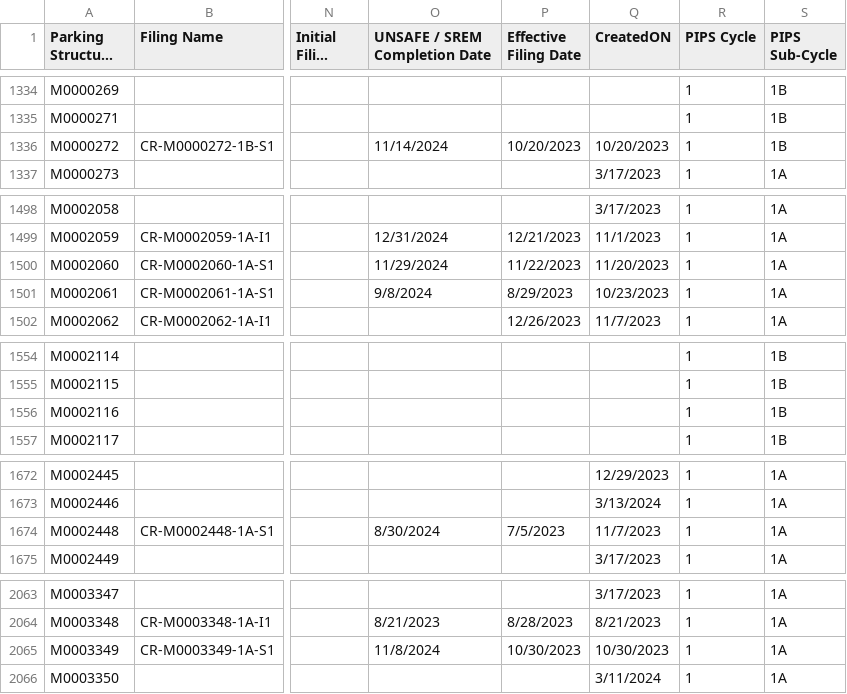
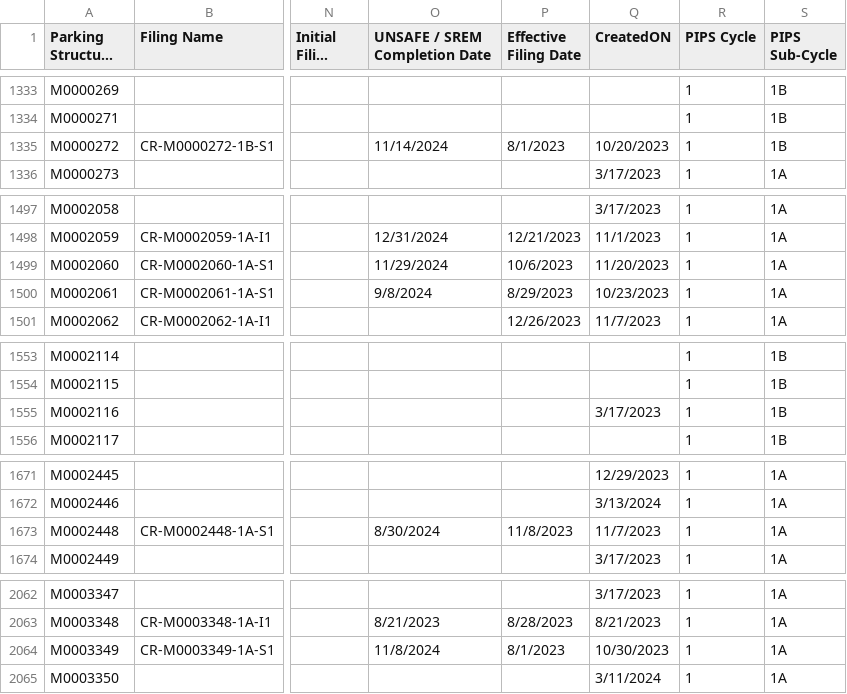
Before and after one commit to NYCDOB/ParkingStructures, a CSV file: data/ParkingStructureInspections_statusPending.csv, drawn as a sheet; only a part is shown, gaps mark what is left out; long unchanged cells end in …; addresses are those after the commit; the diff covers the shown part only; the diff names each change by its address in the sheet, - before the commit and + after, or states it on an @@ line.

```diff
--- a/data/ParkingStructureInspections_statusPending.csv
+++ b/data/ParkingStructureInspections_statusPending.csv
-P1335 (Effective Filing Date): 10/20/2023
+P1335 (Effective Filing Date): 8/1/2023
-P1499 (Effective Filing Date): 11/22/2023
+P1499 (Effective Filing Date): 10/6/2023
-Q1555 (CreatedON): (empty)
+Q1555 (CreatedON): 3/17/2023
-P1673 (Effective Filing Date): 7/5/2023
+P1673 (Effective Filing Date): 11/8/2023
-P2064 (Effective Filing Date): 10/30/2023
+P2064 (Effective Filing Date): 8/1/2023
```
Also changed, not shown: 1 added row, 2 removed rows and 19 edited cells elsewhere in this file.
